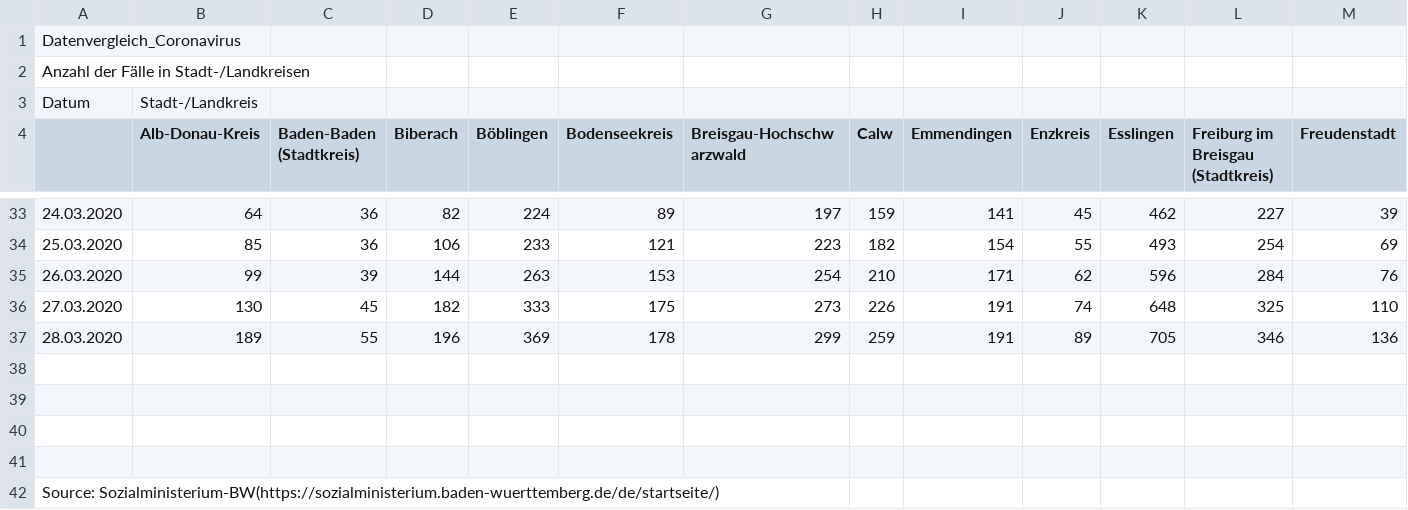
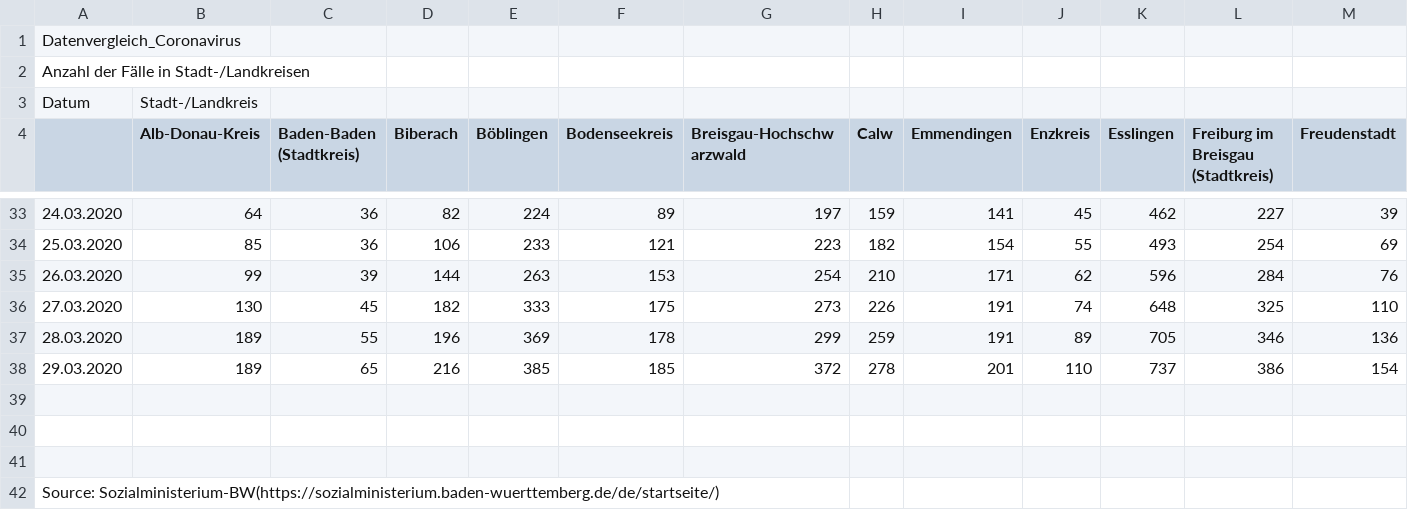
Before and after one commit to st143575/Coronavirus-Curve, a CSV file: Verlauf_Anzahl_Infizierte_BW_Staedte.csv, drawn as a sheet; only a part is shown, gaps mark what is left out; rows hold the shown columns only; the diff names each change by its address in the sheet, - before the commit and + after, or states it on an @@ line.

```diff
--- a/Verlauf_Anzahl_Infizierte_BW_Staedte.csv
+++ b/Verlauf_Anzahl_Infizierte_BW_Staedte.csv
-row 38: (empty)
+row 38: 29.03.2020 | 189 | 65 | 216 | 385 | 185 | 372 | 278 | 201 | 110 | 737 | 386 | 154
```
Also changed, not shown: 3 other files.
